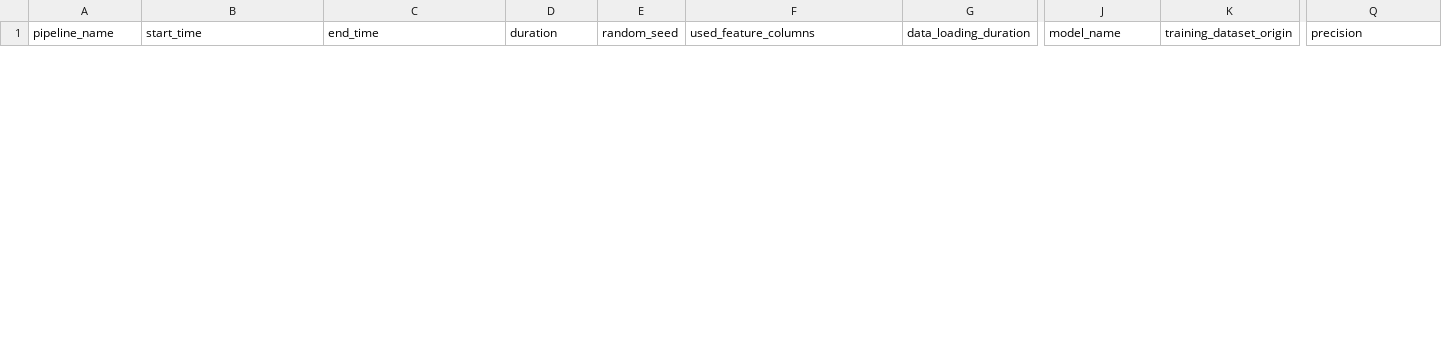
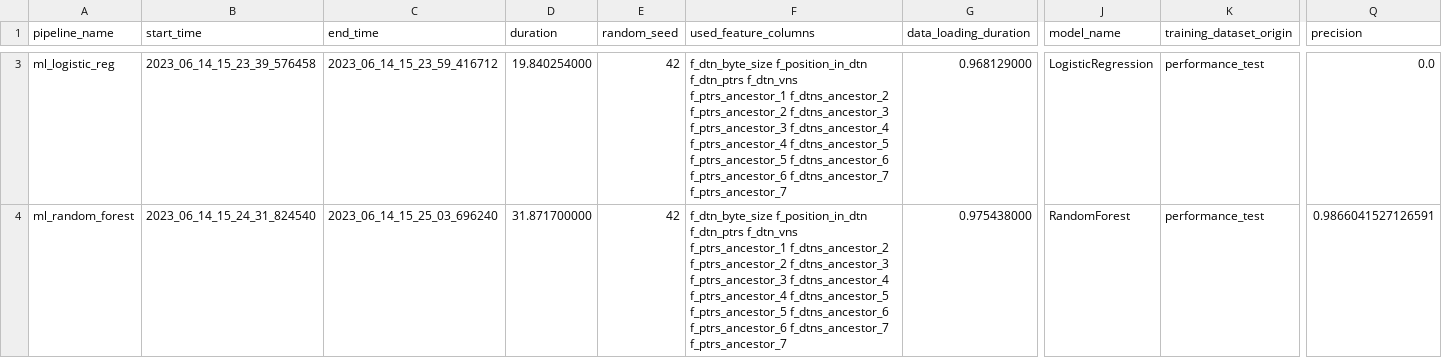
Before and after one commit to passau-masterarbeit-2023/phdtrack_project_3, a CSV file: results/classification_results.csv, drawn as a sheet; only a part is shown, gaps mark what is left out; rows hold the shown columns only; the diff covers the shown part only; the diff names each change by its address in the sheet, - before the commit and + after, or states it on an @@ line.

Commit message:
Small corrections and refactoring of the ml pipelines.

```diff
--- a/results/classification_results.csv
+++ b/results/classification_results.csv
+row 3: ml_logistic_reg | 2023_06_14_15_23_39_576458 | 2023_06_14_15_23_59_416712 | 19.840254000 | 42 | f_dtn_byte_size f_position_in_dtn f_dtn_ptrs f_dtn_vns f_ptrs_ancestor_1 f_dtns_ancestor_2 f_ptrs_ancestor_2 f_dtns_ancestor_3 f_ptrs_ancestor_3 f_dtns_ancestor_4 f_ptrs_ancestor_4 f_dtns_ancestor_5 f_ptrs_ancestor_5 f_dtns_ancestor_6 f_ptrs_ancestor_6 f_dtns_ancestor_7 f_ptrs_ancestor_7 | 0.968129000 | LogisticRegression | performance_test | 0.0
+row 4: ml_random_forest | 2023_06_14_15_24_31_824540 | 2023_06_14_15_25_03_696240 | 31.871700000 | 42 | f_dtn_byte_size f_position_in_dtn f_dtn_ptrs f_dtn_vns f_ptrs_ancestor_1 f_dtns_ancestor_2 f_ptrs_ancestor_2 f_dtns_ancestor_3 f_ptrs_ancestor_3 f_dtns_ancestor_4 f_ptrs_ancestor_4 f_dtns_ancestor_5 f_ptrs_ancestor_5 f_dtns_ancestor_6 f_ptrs_ancestor_6 f_dtns_ancestor_7 f_ptrs_ancestor_7 | 0.975438000 | RandomForest | performance_test | 0.9866041527126591
```
Also changed, not shown: 2 added rows and 2 removed rows elsewhere in this file, 7 other files.
